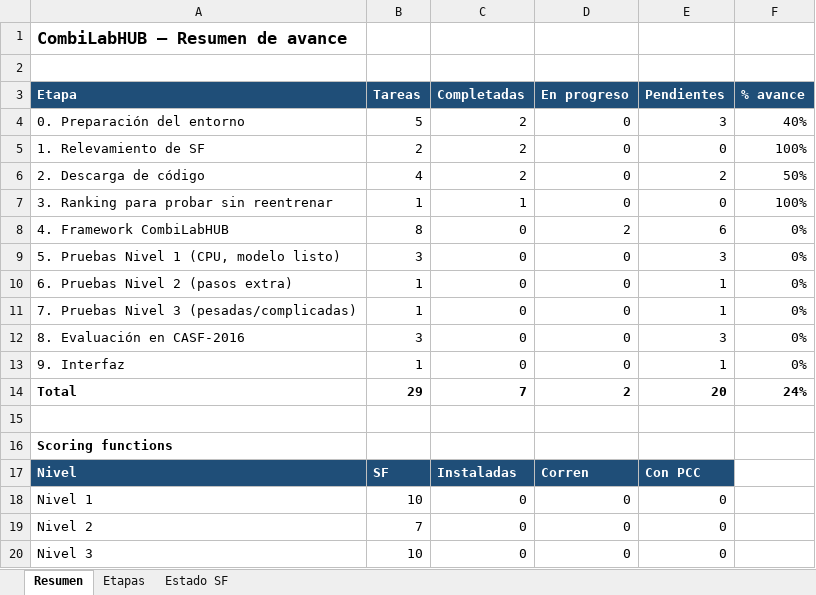
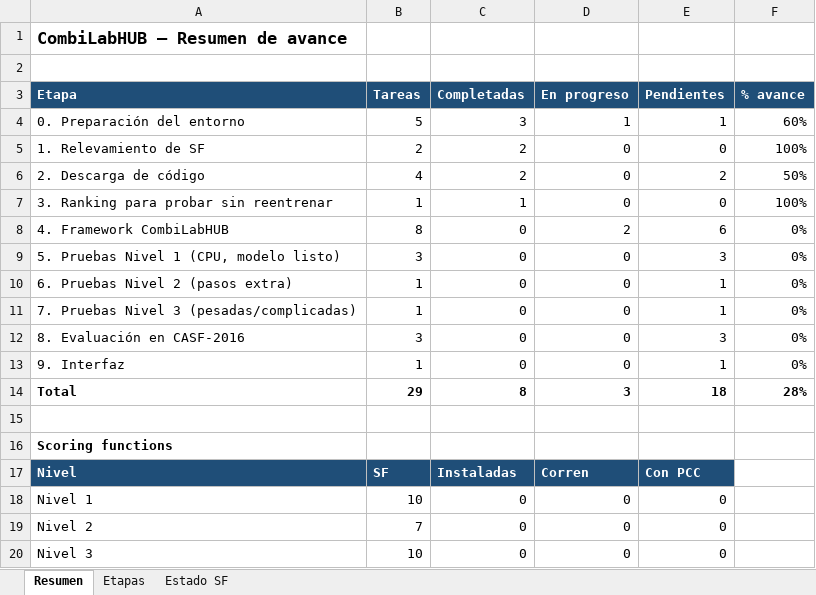
Before and after one commit to oarrua88/combi_lab_hub_tmp, an Excel workbook: docs/CombiLabHUB_etapas.xlsx, sheet Resumen, drawn as a sheet; values as stored, in another font and other column widths than the file's, no borders; the diff names each change by its address in the sheet, - before the commit and + after, or states it on an @@ line.

```diff
--- a/docs/CombiLabHUB_etapas.xlsx (sheet Resumen)
+++ b/docs/CombiLabHUB_etapas.xlsx (sheet Resumen)
-C4 (Completadas): 2
+C4 (Completadas): 3
-D4 (En progreso): 0
+D4 (En progreso): 1
-E4 (Pendientes): 3
+E4 (Pendientes): 1
-F4 (% avance): 40%
+F4 (% avance): 60%
-C14 (Completadas): 7
+C14 (Completadas): 8
-D14 (En progreso): 2
+D14 (En progreso): 3
-E14 (Pendientes): 20
+E14 (Pendientes): 18
-F14 (% avance): 24%
+F14 (% avance): 28%
```
Also changed, not shown: sheet Etapas.
